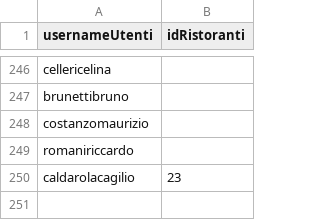
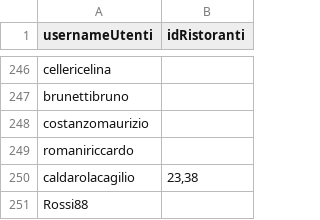
Before and after one commit to ClaudioerB/theknife, a CSV file: src/main/java/com/mycompany/theknife/data/favourite.csv, drawn as a sheet; only a part is shown, gaps mark what is left out.

```diff
--- a/src/main/java/com/mycompany/theknife/data/favourite.csv
+++ b/src/main/java/com/mycompany/theknife/data/favourite.csv
@@ -249,2 +249,3 @@ costanzomaurizio;
 romaniriccardo;
-caldarolacagilio;23
+caldarolacagilio;23,38
+Rossi88;
```
Also changed, not shown: src/main/java/com/mycompany/theknife/data/datasetUtenti.CSV, src/main/java/com/mycompany/theknife/data/recensioni.CSV, 15 other files.
